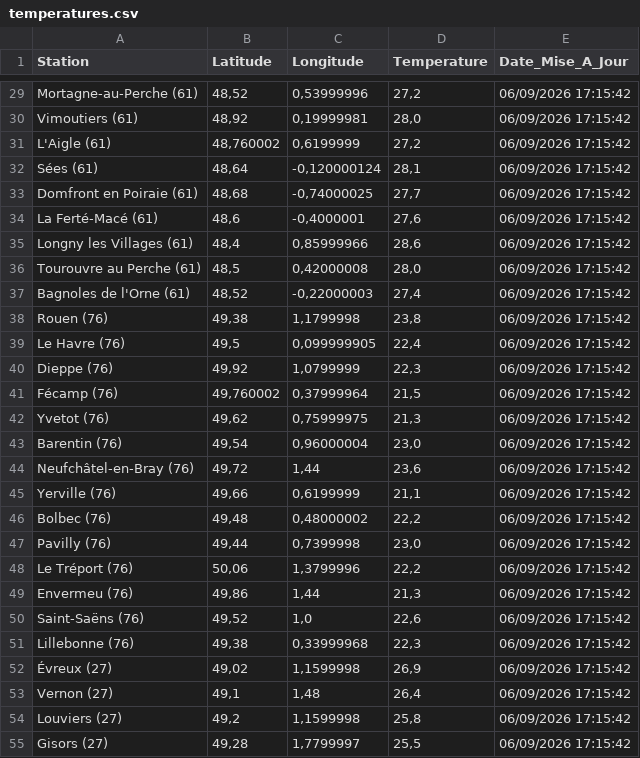
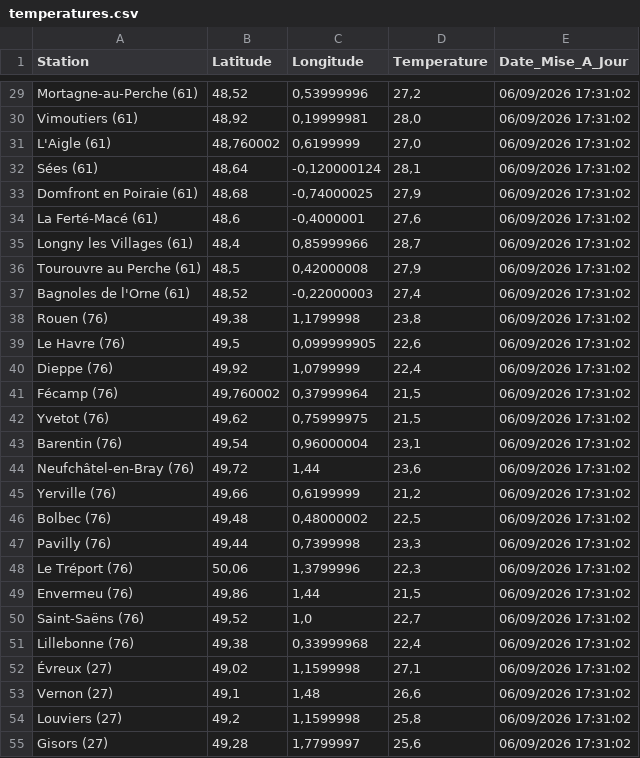
Before and after one commit to cenfr3/temp-ratures-normandie, a CSV file: temperatures.csv, drawn as a sheet; only a part is shown, gaps mark what is left out; the diff covers the shown part only; the diff names each change by its address in the sheet, - before the commit and + after, or states it on an @@ line.

```diff
--- a/temperatures.csv
+++ b/temperatures.csv
-E29:E55 (Date_Mise_A_Jour): 06/09/2026 17:15:42
+E29:E55 (Date_Mise_A_Jour): 06/09/2026 17:31:02
-D31 (Temperature): 27,2
+D31 (Temperature): 27,0
-D33 (Temperature): 27,7
+D33 (Temperature): 27,9
-D35 (Temperature): 28,6
+D35 (Temperature): 28,7
-D36 (Temperature): 28,0
+D36 (Temperature): 27,9
-D39 (Temperature): 22,4
+D39 (Temperature): 22,6
-D40 (Temperature): 22,3
+D40 (Temperature): 22,4
-D42 (Temperature): 21,3
+D42 (Temperature): 21,5
-D43 (Temperature): 23,0
+D43 (Temperature): 23,1
-D45 (Temperature): 21,1
+D45 (Temperature): 21,2
-D46 (Temperature): 22,2
+D46 (Temperature): 22,5
-D47 (Temperature): 23,0
+D47 (Temperature): 23,3
-D48 (Temperature): 22,2
+D48 (Temperature): 22,3
-D49 (Temperature): 21,3
+D49 (Temperature): 21,5
-D50 (Temperature): 22,6
+D50 (Temperature): 22,7
-D51 (Temperature): 22,3
+D51 (Temperature): 22,4
-D52 (Temperature): 26,9
+D52 (Temperature): 27,1
-D53 (Temperature): 26,4
+D53 (Temperature): 26,6
-D55 (Temperature): 25,5
+D55 (Temperature): 25,6
```
Also changed, not shown: 58 edited cells elsewhere in this file.
